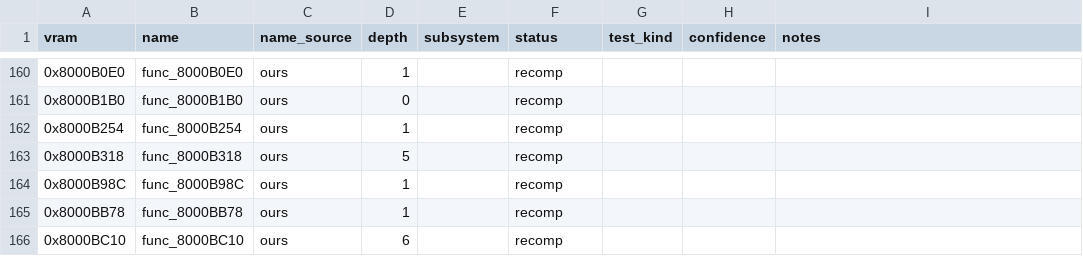
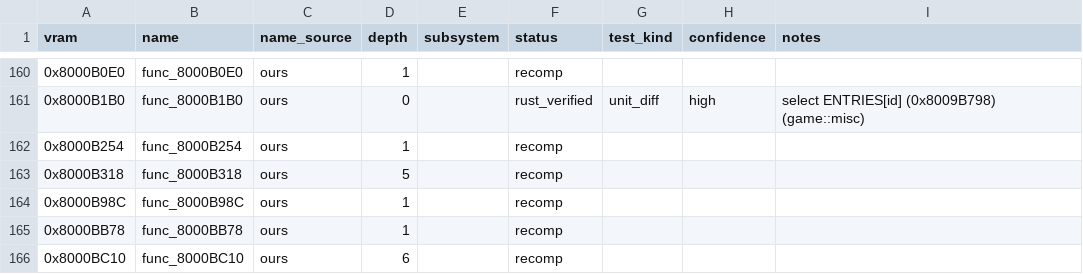
Before and after one commit to markgiroux3141/Starwars-Podracing-rust-clone, a CSV file: symbols/functions.csv, drawn as a sheet; only a part is shown, gaps mark what is left out; the diff covers the shown part only.

```diff
--- a/symbols/functions.csv
+++ b/symbols/functions.csv
@@ -160,3 +160,3 @@ vram,name,name_source,depth,subsystem,status,test_kind,confidence,notes
 0x8000B0E0,func_8000B0E0,ours,1,,recomp,,,
-0x8000B1B0,func_8000B1B0,ours,0,,recomp,,,
+0x8000B1B0,func_8000B1B0,ours,0,,rust_verified,unit_diff,high,select ENTRIES[id] (0x8009B798) (game::misc)
 0x8000B254,func_8000B254,ours,1,,recomp,,,
```
Also changed, not shown: 56 edited cells elsewhere in this file, 5 other files.
